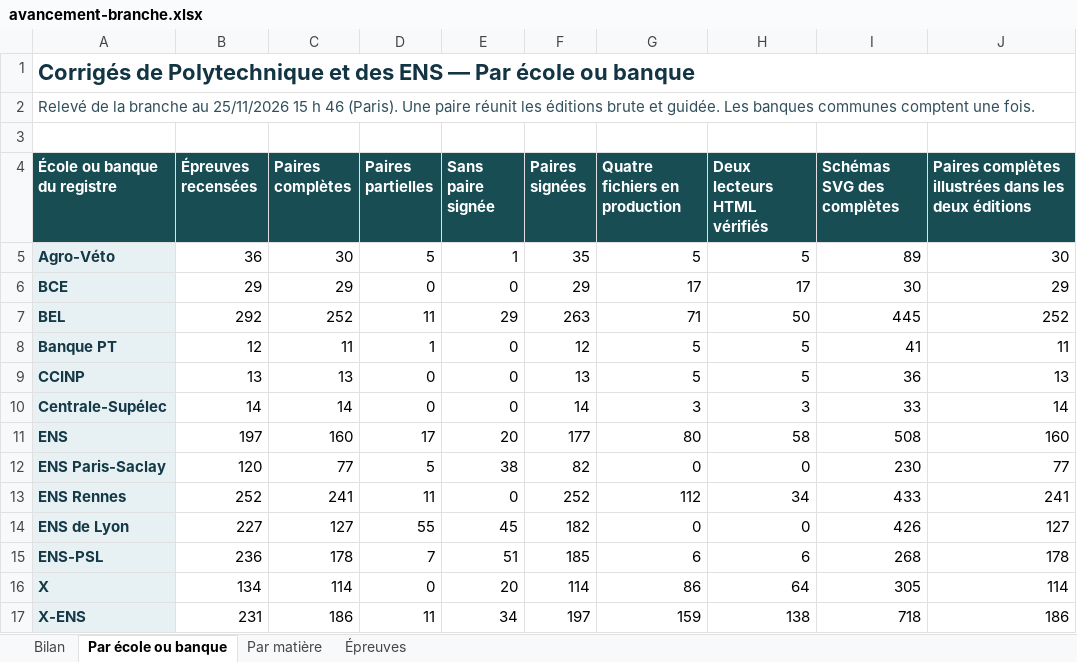
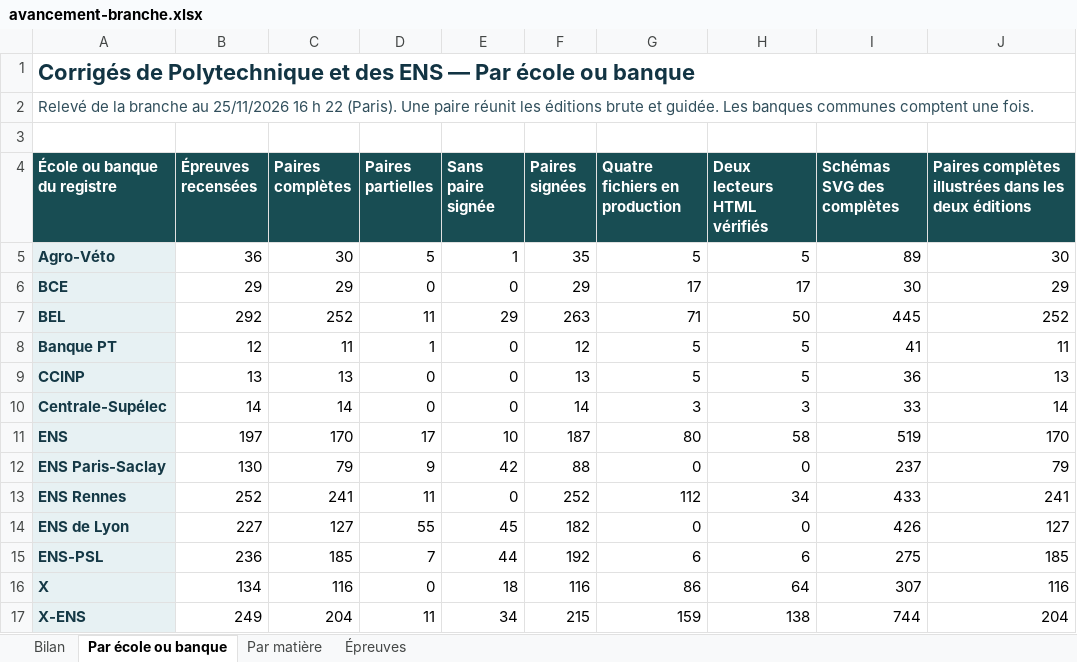
Before and after one commit to knoel99/corriges-concours, an Excel workbook: campagnes/x-ens/bilans/classeurs/avancement-branche.xlsx, sheet Par école ou banque, drawn as a sheet; values as stored, in another font and other column widths than the file's, no borders; the diff names each change by its address in the sheet, - before the commit and + after, or states it on an @@ line.

Commit message:
Actualise le bilan consolidé des écoles et des banques

```diff
--- a/campagnes/x-ens/bilans/classeurs/avancement-branche.xlsx (sheet Par école ou banque)
+++ b/campagnes/x-ens/bilans/classeurs/avancement-branche.xlsx (sheet Par école ou banque)
-A2 (École ou banque du registre): …au 25/11/2026 15 h 46 (Paris). Une…
+A2 (École ou banque du registre): …au 25/11/2026 16 h 22 (Paris). Une…
-C11 (Paires complètes): 160
+C11 (Paires complètes): 170
-E11 (Sans paire signée): 20
+E11 (Sans paire signée): 10
-F11 (Paires signées): 177
+F11 (Paires signées): 187
-I11 (Schémas SVG des complètes): 508
+I11 (Schémas SVG des complètes): 519
-J11: 160
+J11: 170
-B12 (Épreuves recensées): 120
+B12 (Épreuves recensées): 130
-C12 (Paires complètes): 77
+C12 (Paires complètes): 79
-D12 (Paires partielles): 5
+D12 (Paires partielles): 9
-E12 (Sans paire signée): 38
+E12 (Sans paire signée): 42
-F12 (Paires signées): 82
+F12 (Paires signées): 88
-I12 (Schémas SVG des complètes): 230
+I12 (Schémas SVG des complètes): 237
-J12: 77
+J12: 79
-C15 (Paires complètes): 178
+C15 (Paires complètes): 185
-E15 (Sans paire signée): 51
+E15 (Sans paire signée): 44
-F15 (Paires signées): 185
+F15 (Paires signées): 192
-I15 (Schémas SVG des complètes): 268
+I15 (Schémas SVG des complètes): 275
-J15: 178
+J15: 185
-C16 (Paires complètes): 114
+C16 (Paires complètes): 116
-E16 (Sans paire signée): 20
+E16 (Sans paire signée): 18
-F16 (Paires signées): 114
+F16 (Paires signées): 116
-I16 (Schémas SVG des complètes): 305
+I16 (Schémas SVG des complètes): 307
-J16: 114
+J16: 116
-B17 (Épreuves recensées): 231
+B17 (Épreuves recensées): 249
-C17 (Paires complètes): 186
+C17 (Paires complètes): 204
-F17 (Paires signées): 197
+F17 (Paires signées): 215
-I17 (Schémas SVG des complètes): 718
+I17 (Schémas SVG des complètes): 744
-J17: 186
+J17: 204
```
Also changed, not shown: sheet Épreuves, sheet Par matière, sheet Bilan, 5 other files.
